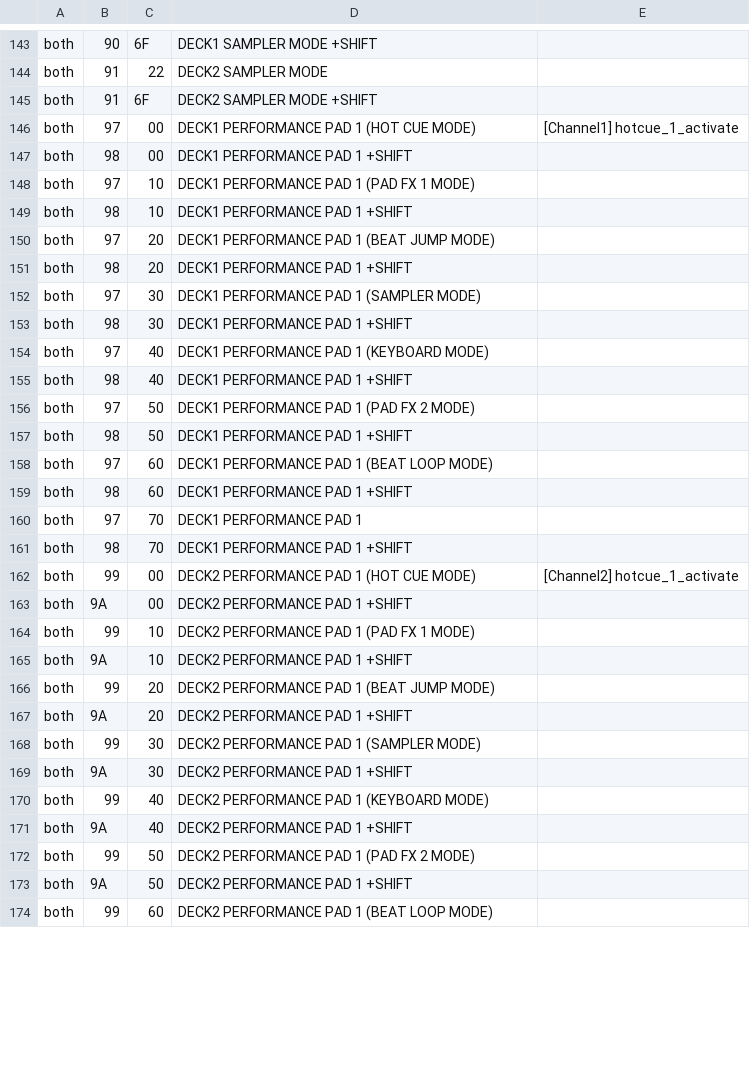
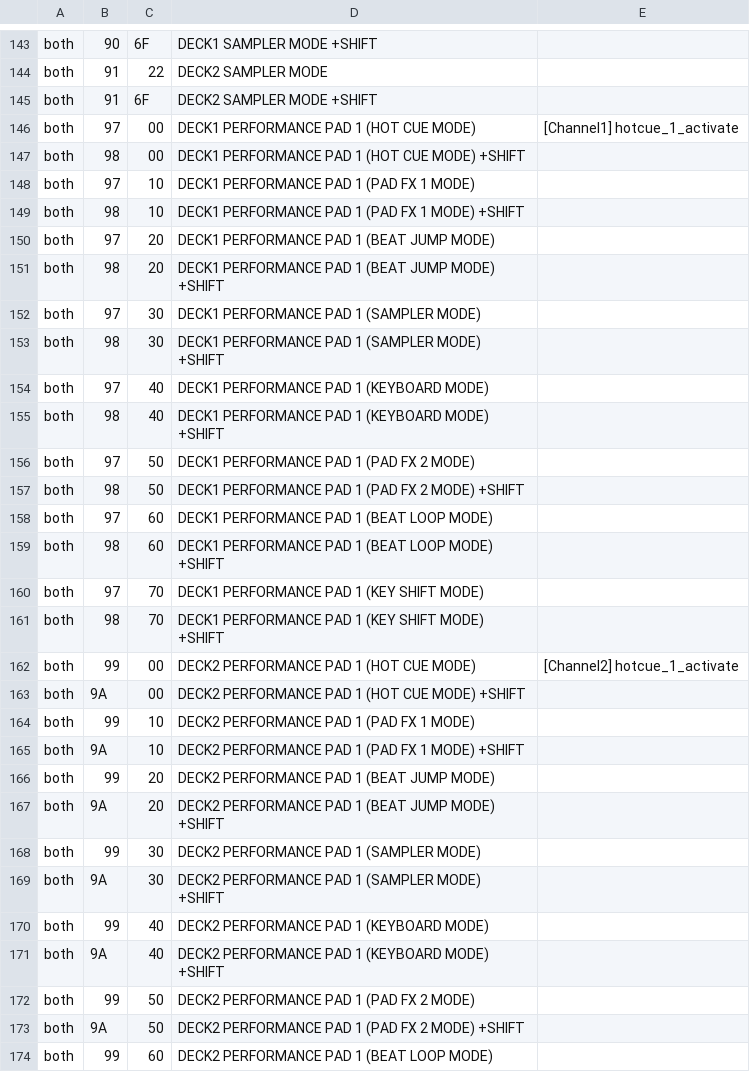
Before and after one commit to zain-merchant/interlude, a TSV file: crates/controller/official/Pioneer-DDJ-FLX4.tsv, drawn as a sheet; only a part is shown, gaps mark what is left out; the diff covers the shown part only.

Commit message:
Correct official MIDI lists against the PDFs

```diff
--- a/crates/controller/official/Pioneer-DDJ-FLX4.tsv
+++ b/crates/controller/official/Pioneer-DDJ-FLX4.tsv
@@ -146,29 +146,29 @@ both	91	6F	DECK2 SAMPLER MODE +SHIFT
 both	97	00	DECK1 PERFORMANCE PAD 1 (HOT CUE MODE)	[Channel1] hotcue_1_activate
-both	98	00	DECK1 PERFORMANCE PAD 1 +SHIFT	
+both	98	00	DECK1 PERFORMANCE PAD 1 (HOT CUE MODE) +SHIFT	
 both	97	10	DECK1 PERFORMANCE PAD 1 (PAD FX 1 MODE)	
-both	98	10	DECK1 PERFORMANCE PAD 1 +SHIFT	
+both	98	10	DECK1 PERFORMANCE PAD 1 (PAD FX 1 MODE) +SHIFT	
 both	97	20	DECK1 PERFORMANCE PAD 1 (BEAT JUMP MODE)	
-both	98	20	DECK1 PERFORMANCE PAD 1 +SHIFT	
+both	98	20	DECK1 PERFORMANCE PAD 1 (BEAT JUMP MODE) +SHIFT	
 both	97	30	DECK1 PERFORMANCE PAD 1 (SAMPLER MODE)	
-both	98	30	DECK1 PERFORMANCE PAD 1 +SHIFT	
+both	98	30	DECK1 PERFORMANCE PAD 1 (SAMPLER MODE) +SHIFT	
 both	97	40	DECK1 PERFORMANCE PAD 1 (KEYBOARD MODE)	
-both	98	40	DECK1 PERFORMANCE PAD 1 +SHIFT	
+both	98	40	DECK1 PERFORMANCE PAD 1 (KEYBOARD MODE) +SHIFT	
 both	97	50	DECK1 PERFORMANCE PAD 1 (PAD FX 2 MODE)	
-both	98	50	DECK1 PERFORMANCE PAD 1 +SHIFT	
+both	98	50	DECK1 PERFORMANCE PAD 1 (PAD FX 2 MODE) +SHIFT	
 both	97	60	DECK1 PERFORMANCE PAD 1 (BEAT LOOP MODE)	
-both	98	60	DECK1 PERFORMANCE PAD 1 +SHIFT	
-both	97	70	DECK1 PERFORMANCE PAD 1	
-both	98	70	DECK1 PERFORMANCE PAD 1 +SHIFT	
+both	98	60	DECK1 PERFORMANCE PAD 1 (BEAT LOOP MODE) +SHIFT	
+both	97	70	DECK1 PERFORMANCE PAD 1 (KEY SHIFT MODE)	
+both	98	70	DECK1 PERFORMANCE PAD 1 (KEY SHIFT MODE) +SHIFT	
 both	99	00	DECK2 PERFORMANCE PAD 1 (HOT CUE MODE)	[Channel2] hotcue_1_activate
-both	9A	00	DECK2 PERFORMANCE PAD 1 +SHIFT	
+both	9A	00	DECK2 PERFORMANCE PAD 1 (HOT CUE MODE) +SHIFT	
 both	99	10	DECK2 PERFORMANCE PAD 1 (PAD FX 1 MODE)	
-both	9A	10	DECK2 PERFORMANCE PAD 1 +SHIFT	
+both	9A	10	DECK2 PERFORMANCE PAD 1 (PAD FX 1 MODE) +SHIFT	
 both	99	20	DECK2 PERFORMANCE PAD 1 (BEAT JUMP MODE)	
-both	9A	20	DECK2 PERFORMANCE PAD 1 +SHIFT	
+both	9A	20	DECK2 PERFORMANCE PAD 1 (BEAT JUMP MODE) +SHIFT	
 both	99	30	DECK2 PERFORMANCE PAD 1 (SAMPLER MODE)	
-both	9A	30	DECK2 PERFORMANCE PAD 1 +SHIFT	
+both	9A	30	DECK2 PERFORMANCE PAD 1 (SAMPLER MODE) +SHIFT	
 both	99	40	DECK2 PERFORMANCE PAD 1 (KEYBOARD MODE)	
-both	9A	40	DECK2 PERFORMANCE PAD 1 +SHIFT	
+both	9A	40	DECK2 PERFORMANCE PAD 1 (KEYBOARD MODE) +SHIFT	
 both	99	50	DECK2 PERFORMANCE PAD 1 (PAD FX 2 MODE)	
-both	9A	50	DECK2 PERFORMANCE PAD 1 +SHIFT	
+both	9A	50	DECK2 PERFORMANCE PAD 1 (PAD FX 2 MODE) +SHIFT	
 both	99	60	DECK2 PERFORMANCE PAD 1 (BEAT LOOP MODE)	
```
Also changed, not shown: 4 added rows and 144 edited cells elsewhere in this file, crates/controller/official/Hercules DJ Control Steel.tsv, crates/controller/official/Pioneer-DDJ-800.tsv, 29 other files.
